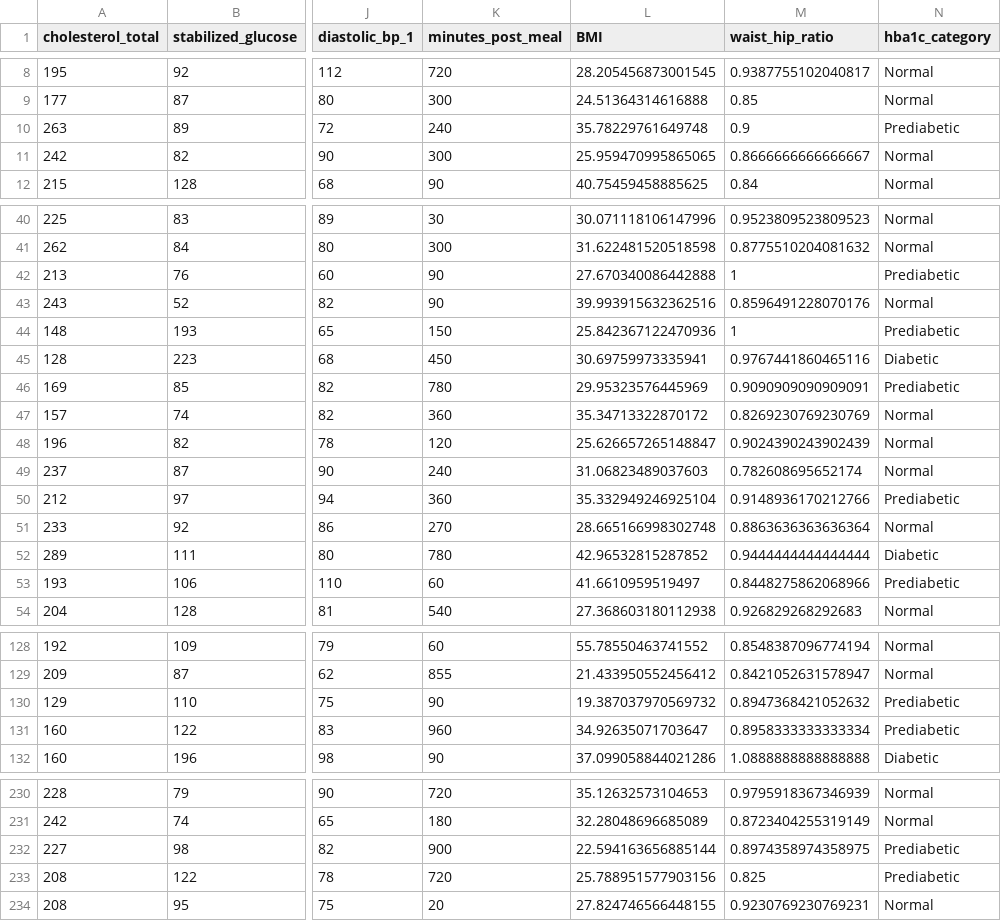
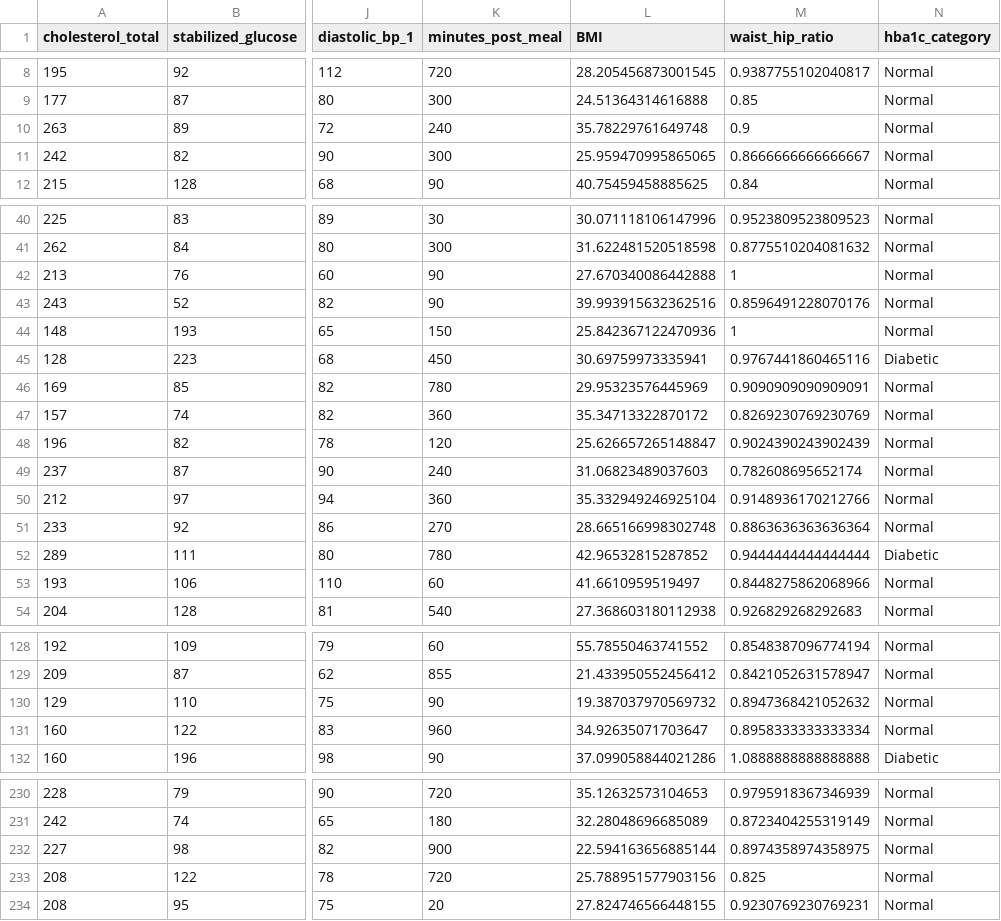
Before and after one commit to Kholeka98/Data-Science-Project-Profolio, a CSV file: Exploratory Data Analysis/ExploratoryDataAnalysisDiabetes.csv, drawn as a sheet; only a part is shown, gaps mark what is left out; the diff covers the shown part only; the diff names each change by its address in the sheet, - before the commit and + after, or states it on an @@ line.

```diff
--- a/Exploratory Data Analysis/ExploratoryDataAnalysisDiabetes.csv
+++ b/Exploratory Data Analysis/ExploratoryDataAnalysisDiabetes.csv
-N10 (hba1c_category): Prediabetic
+N10 (hba1c_category): Normal
-N42 (hba1c_category): Prediabetic
+N42 (hba1c_category): Normal
-N44 (hba1c_category): Prediabetic
+N44 (hba1c_category): Normal
-N46 (hba1c_category): Prediabetic
+N46 (hba1c_category): Normal
-N50 (hba1c_category): Prediabetic
+N50 (hba1c_category): Normal
-N53 (hba1c_category): Prediabetic
+N53 (hba1c_category): Normal
-N130:N131 (hba1c_category): Prediabetic
+N130:N131 (hba1c_category): Normal
-N232:N233 (hba1c_category): Prediabetic
+N232:N233 (hba1c_category): Normal
```
Also changed, not shown: 14 edited cells elsewhere in this file, 1 other file.
